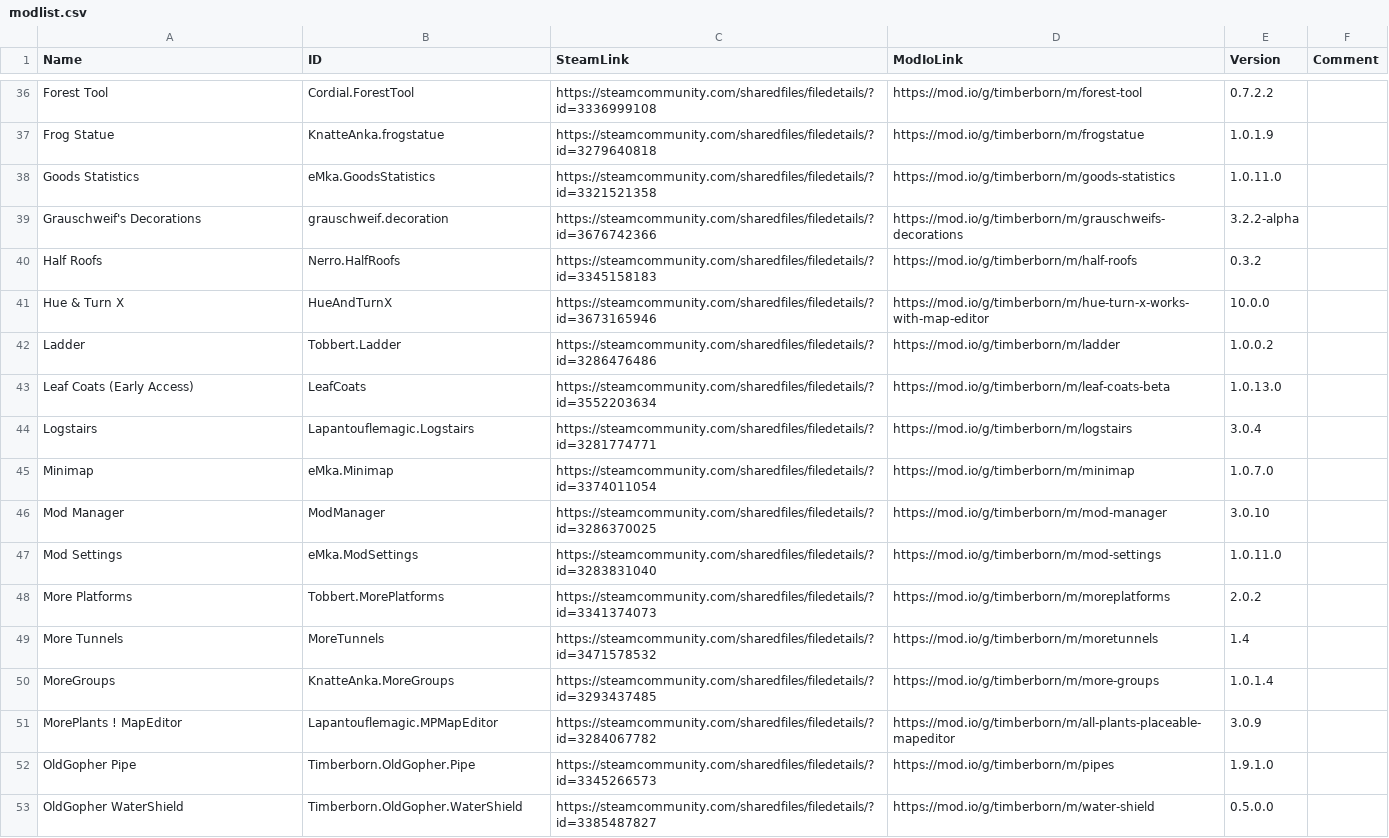
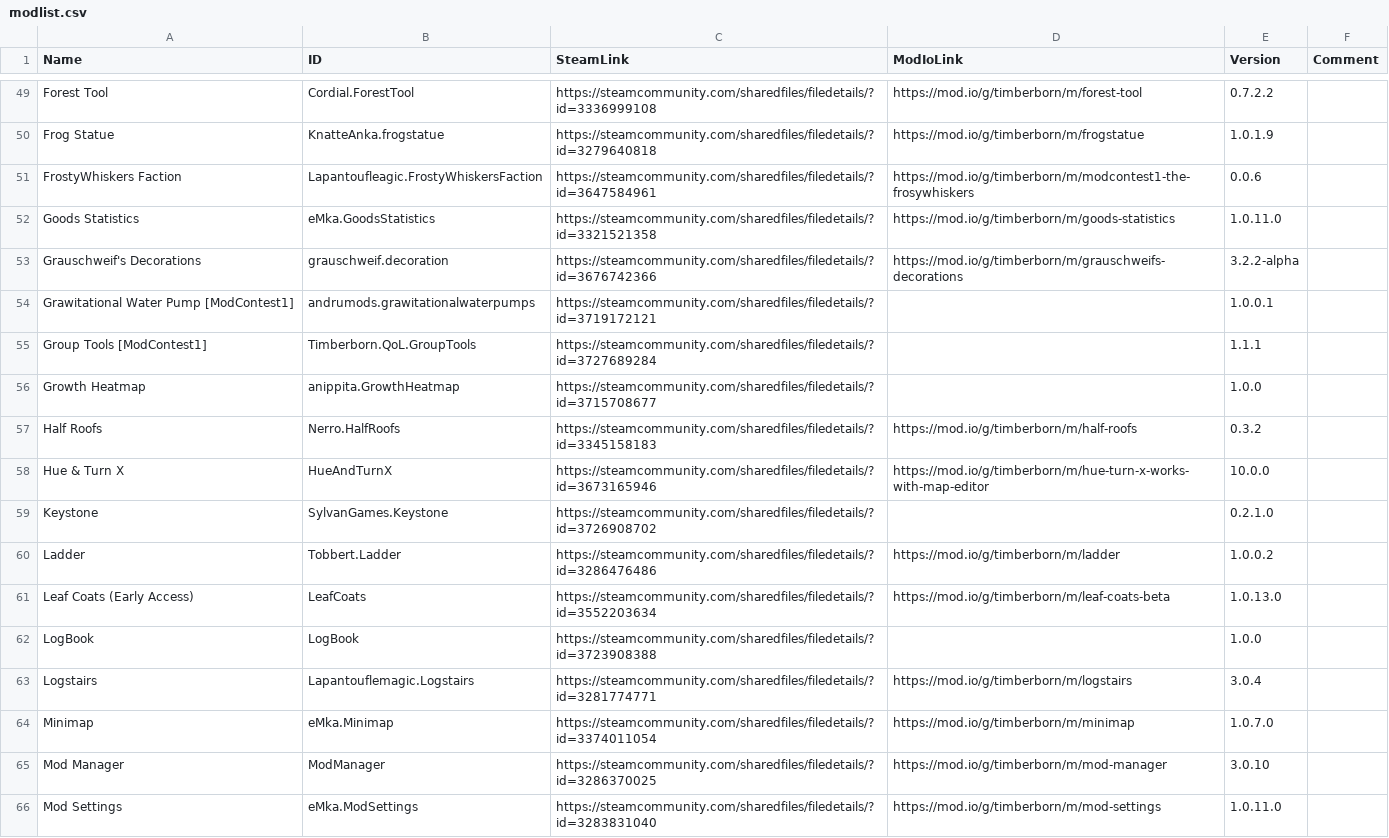
Before and after one commit to Agroqirax/TimberbornNederlandsTaalpakket, a CSV file: modlist.csv, drawn as a sheet; only a part is shown, gaps mark what is left out; the shorter side is filled out with more unchanged rows; the diff covers the shown part only.

Commit message:
Mod contest mods batch 1

```diff
--- a/modlist.csv
+++ b/modlist.csv
@@ -37,8 +50,14 @@ Forest Tool,Cordial.ForestTool,https://steamcommunity.com/sharedfiles/filedetail
 Frog Statue,KnatteAnka.frogstatue,https://steamcommunity.com/sharedfiles/filedetails/?id=3279640818,https://mod.io/g/timberborn/m/frogstatue,1.0.1.9,
+FrostyWhiskers Faction,Lapantoufleagic.FrostyWhiskersFaction,https://steamcommunity.com/sharedfiles/filedetails/?id=3647584961,https://mod.io/g/timberborn/m/modcontest1-the-frosywhiskers,0.0.6,
 Goods Statistics,eMka.GoodsStatistics,https://steamcommunity.com/sharedfiles/filedetails/?id=3321521358,https://mod.io/g/timberborn/m/goods-statistics,1.0.11.0,
 Grauschweif's Decorations,grauschweif.decoration,https://steamcommunity.com/sharedfiles/filedetails/?id=3676742366,https://mod.io/g/timberborn/m/grauschweifs-decorations,3.2.2-alpha,
+Grawitational Water Pump [ModContest1],andrumods.grawitationalwaterpumps,https://steamcommunity.com/sharedfiles/filedetails/?id=3719172121,,1.0.0.1,
+Group Tools [ModContest1],Timberborn.QoL.GroupTools,https://steamcommunity.com/sharedfiles/filedetails/?id=3727689284,,1.1.1,
+Growth Heatmap,anippita.GrowthHeatmap,https://steamcommunity.com/sharedfiles/filedetails/?id=3715708677,,1.0.0,
 Half Roofs,Nerro.HalfRoofs,https://steamcommunity.com/sharedfiles/filedetails/?id=3345158183,https://mod.io/g/timberborn/m/half-roofs,0.3.2,
 Hue & Turn X,HueAndTurnX,https://steamcommunity.com/sharedfiles/filedetails/?id=3673165946,https://mod.io/g/timberborn/m/hue-turn-x-works-with-map-editor,10.0.0,
+Keystone,SylvanGames.Keystone,https://steamcommunity.com/sharedfiles/filedetails/?id=3726908702,,0.2.1.0,
 Ladder,Tobbert.Ladder,https://steamcommunity.com/sharedfiles/filedetails/?id=3286476486,https://mod.io/g/timberborn/m/ladder,1.0.0.2,
 Leaf Coats (Early Access),LeafCoats,https://steamcommunity.com/sharedfiles/filedetails/?id=3552203634,https://mod.io/g/timberborn/m/leaf-coats-beta,1.0.13.0,
+LogBook,LogBook,https://steamcommunity.com/sharedfiles/filedetails/?id=3723908388,,1.0.0,
 Logstairs,Lapantouflemagic.Logstairs,https://steamcommunity.com/sharedfiles/filedetails/?id=3281774771,https://mod.io/g/timberborn/m/logstairs,3.0.4,
```
Also changed, not shown: 25 added rows elsewhere in this file, Data/Localizations/Plugins/nlNL_Lapantouflemagic.1x1x2Storage.csv, 33 other files.
